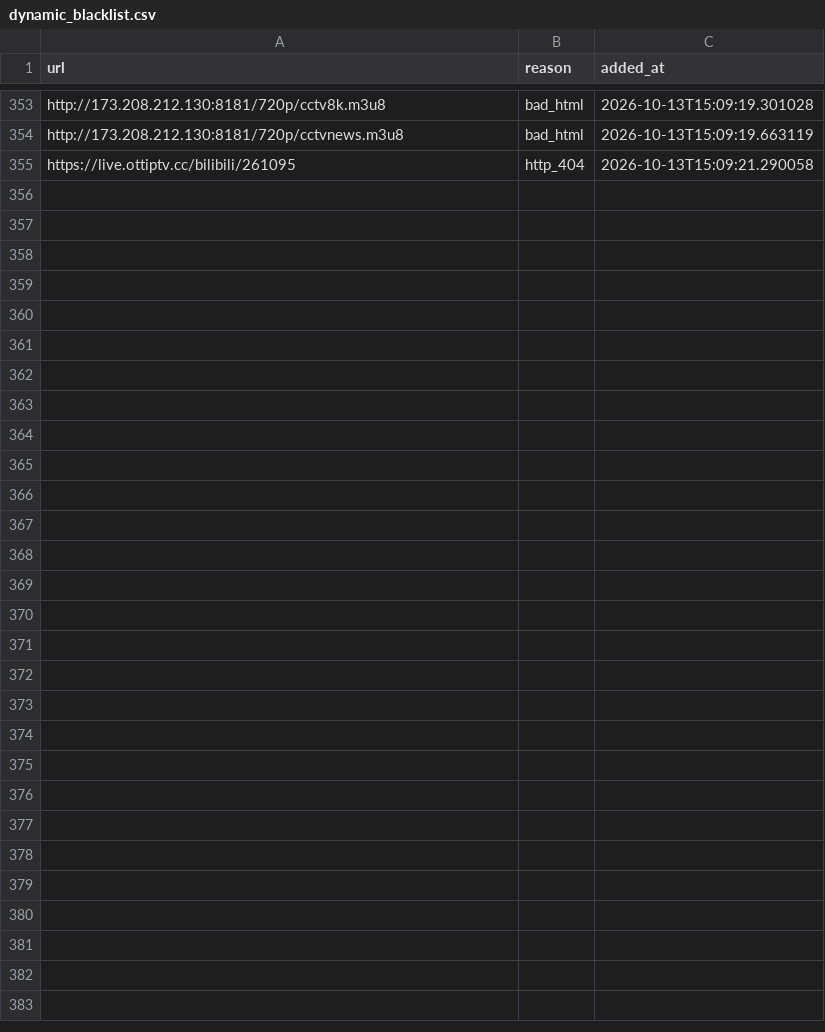
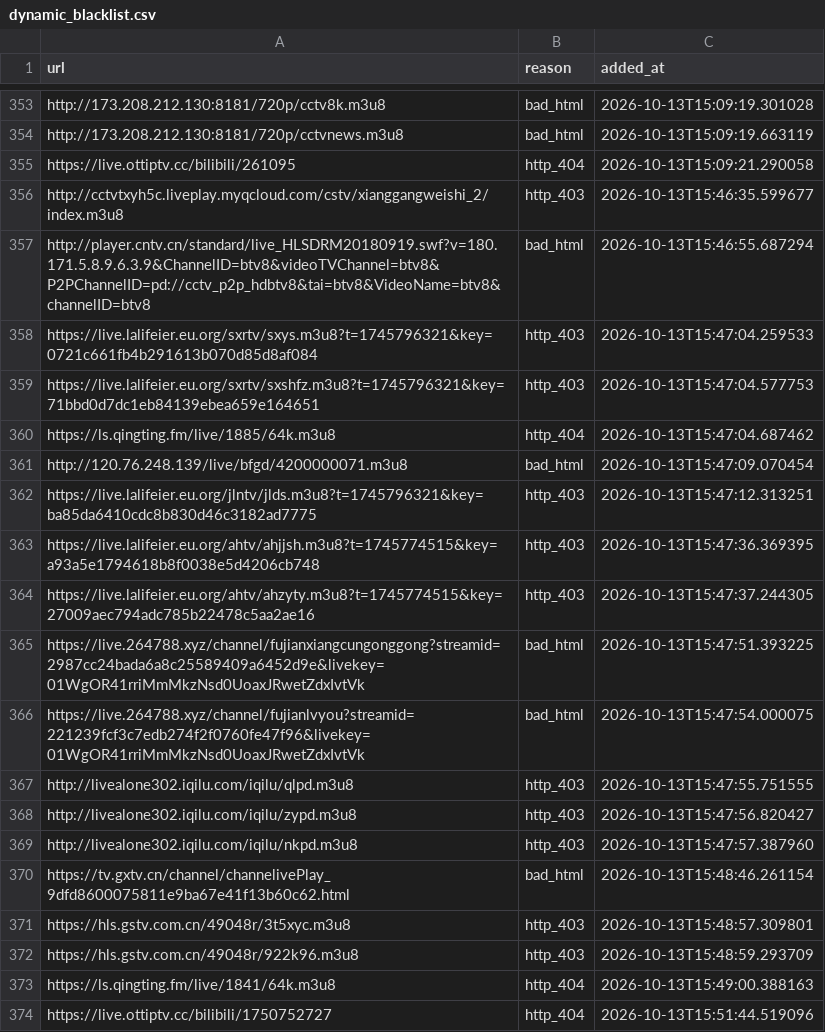
Before and after one commit to jingzhonghua552/iptv-vstv, a CSV file: dynamic_blacklist.csv, drawn as a sheet; only a part is shown, gaps mark what is left out; the diff covers the shown part only.

Commit message:
同步 dynamic_blacklist.csv

```diff
--- a/dynamic_blacklist.csv
+++ b/dynamic_blacklist.csv
@@ -355 +355,20 @@ http://173.208.212.130:8181/720p/cctvnews.m3u8,bad_html,2026-10-13T15:09:19.6631
 https://live.ottiptv.cc/bilibili/261095,http_404,2026-10-13T15:09:21.290058
+http://cctvtxyh5c.liveplay.myqcloud.com/cstv/xianggangweishi_2/index.m3u8,http_403,2026-10-13T15:46:35.599677
+http://player.cntv.cn/standard/live_HLSDRM20180919.swf?v=180.171.5.8.9.6.3.9&ChannelID=btv8&videoTVChannel=btv8&P2PChannelID=pd://cctv_p2p_hdbtv8&tai=btv8&VideoName=btv8&channelID=btv8,bad_html,2026-10-13T15:46:55.687294
+https://live.lalifeier.eu.org/sxrtv/sxys.m3u8?t=1745796321&key=0721c661fb4b291613b070d85d8af084,http_403,2026-10-13T15:47:04.259533
+https://live.lalifeier.eu.org/sxrtv/sxshfz.m3u8?t=1745796321&key=71bbd0d7dc1eb84139ebea659e164651,http_403,2026-10-13T15:47:04.577753
+https://ls.qingting.fm/live/1885/64k.m3u8,http_404,2026-10-13T15:47:04.687462
+http://120.76.248.139/live/bfgd/4200000071.m3u8,bad_html,2026-10-13T15:47:09.070454
+https://live.lalifeier.eu.org/jlntv/jlds.m3u8?t=1745796321&key=ba85da6410cdc8b830d46c3182ad7775,http_403,2026-10-13T15:47:12.313251
+https://live.lalifeier.eu.org/ahtv/ahjjsh.m3u8?t=1745774515&key=a93a5e1794618b8f0038e5d4206cb748,http_403,2026-10-13T15:47:36.369395
+https://live.lalifeier.eu.org/ahtv/ahzyty.m3u8?t=1745774515&key=27009aec794adc785b22478c5aa2ae16,http_403,2026-10-13T15:47:37.244305
+https://live.264788.xyz/channel/fujianxiangcungonggong?streamid=2987cc24bada6a8c25589409a6452d9e&livekey=01WgOR41rriMmMkzNsd0UoaxJRwetZdxIvtVk,bad_html,2026-10-13T15:47:51.393225
+https://live.264788.xyz/channel/fujianlvyou?streamid=221239fcf3c7edb274f2f0760fe47f96&livekey=01WgOR41rriMmMkzNsd0UoaxJRwetZdxIvtVk,bad_html,2026-10-13T15:47:54.000075
+http://livealone302.iqilu.com/iqilu/qlpd.m3u8,http_403,2026-10-13T15:47:55.751555
+http://livealone302.iqilu.com/iqilu/zypd.m3u8,http_403,2026-10-13T15:47:56.820427
+http://livealone302.iqilu.com/iqilu/nkpd.m3u8,http_403,2026-10-13T15:47:57.387960
+https://tv.gxtv.cn/channel/channelivePlay_9dfd8600075811e9ba67e41f13b60c62.html,bad_html,2026-10-13T15:48:46.261154
+https://hls.gstv.com.cn/49048r/3t5xyc.m3u8,http_403,2026-10-13T15:48:57.309801
+https://hls.gstv.com.cn/49048r/922k96.m3u8,http_403,2026-10-13T15:48:59.293709
+https://ls.qingting.fm/live/1841/64k.m3u8,http_404,2026-10-13T15:49:00.388163
+https://live.ottiptv.cc/bilibili/1750752727,http_404,2026-10-13T15:51:44.519096
```
Also changed, not shown: 28 added rows elsewhere in this file.
